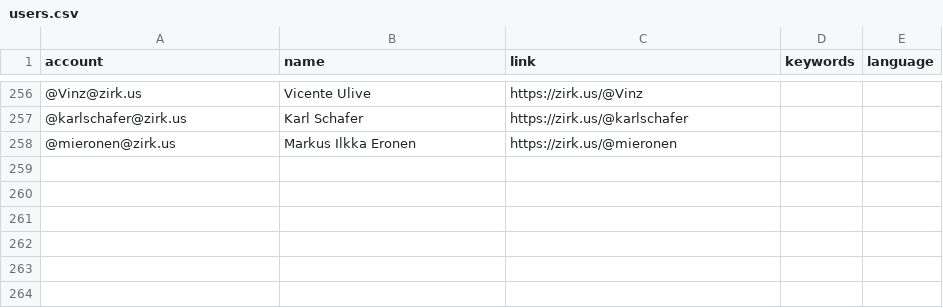
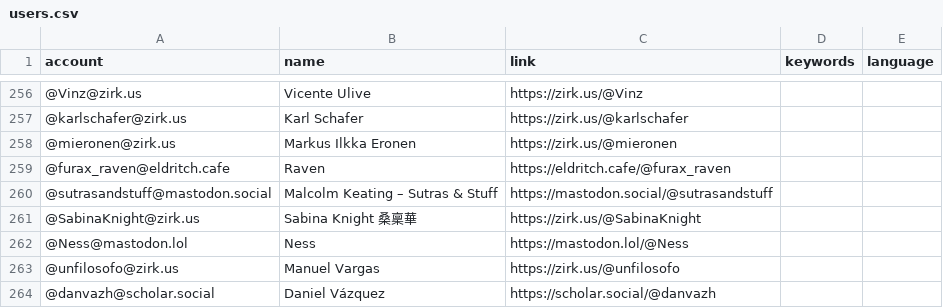
Before and after one commit to eyssette/Mastodon-Philosophy, a CSV file: resources/users.csv, drawn as a sheet; only a part is shown, gaps mark what is left out.

Commit message:
Update users.csv

```diff
--- a/resources/users.csv
+++ b/resources/users.csv
@@ -258 +258,7 @@ account,name,link,keywords,language
 @mieronen@zirk.us,Markus Ilkka Eronen,https://zirk.us/@mieronen
+@furax_raven@eldritch.cafe,Raven,https://eldritch.cafe/@furax_raven
+@sutrasandstuff@mastodon.social,Malcolm Keating – Sutras & Stuff,https://mastodon.social/@sutrasandstuff
+@SabinaKnight@zirk.us,Sabina Knight 桑稟華,https://zirk.us/@SabinaKnight
+@Ness@mastodon.lol,Ness,https://mastodon.lol/@Ness
+@unfilosofo@zirk.us,Manuel Vargas,https://zirk.us/@unfilosofo
+@danvazh@scholar.social,Daniel Vázquez,https://scholar.social/@danvazh
```
